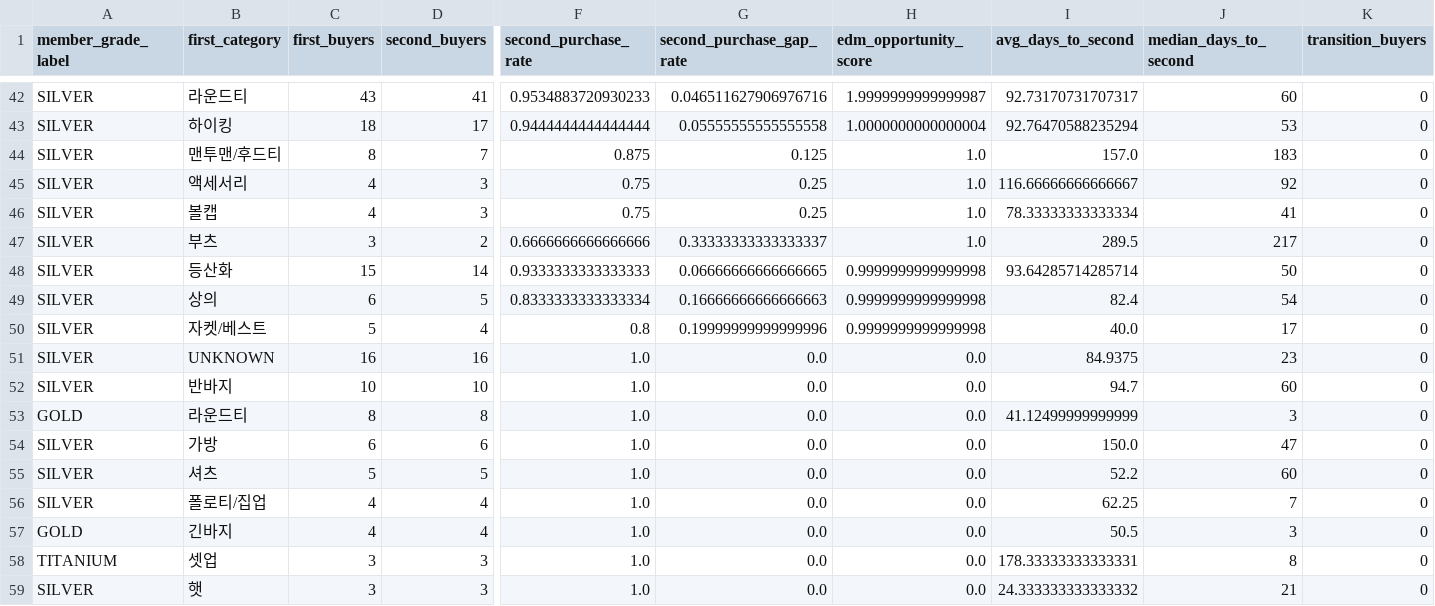
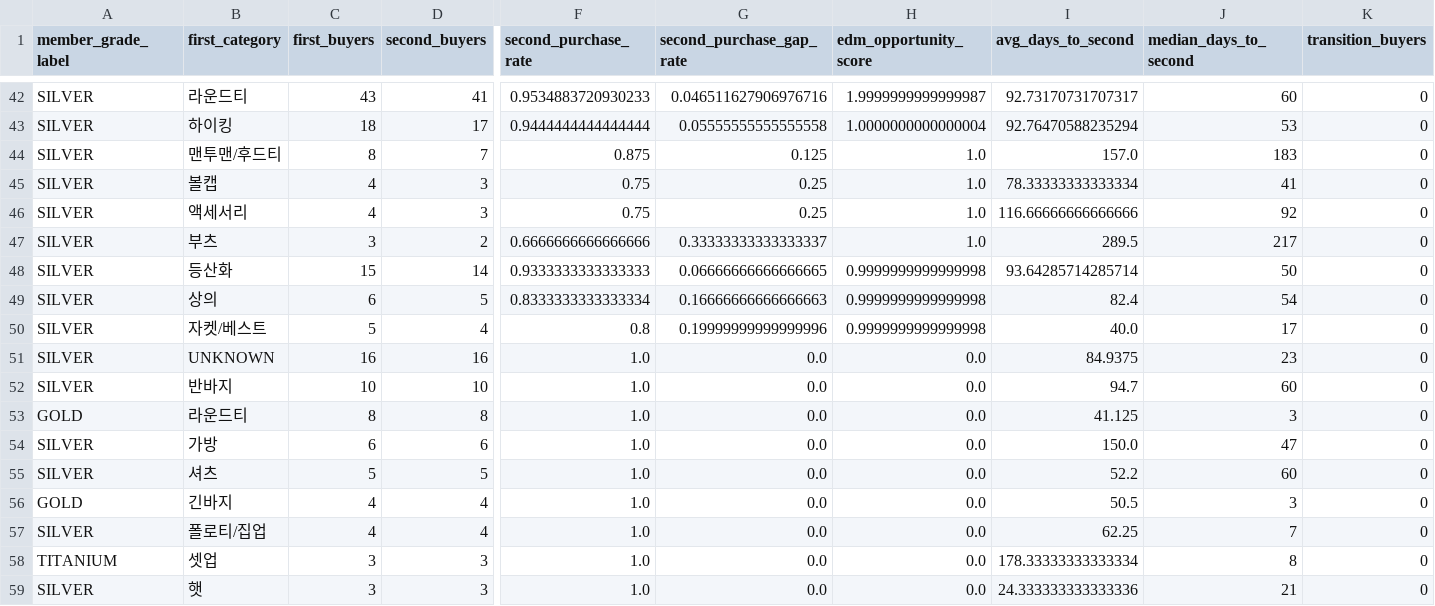
Before and after one commit to koreacolumbia-dotcom/E-comm-marketing-hub, a CSV file: reports/purchase_pattern/data/edm_second_purchase_conversion_by_first_category_by_grade.csv, drawn as a sheet; only a part is shown, gaps mark what is left out; removed rows and columns are numbered as before the commit, all else as after; rows hold the shown columns only; the diff covers the shown part only; the diff names each change by its address in the sheet, - before the commit and + after, or states it on an @@ line.

```diff
--- a/reports/purchase_pattern/data/edm_second_purchase_conversion_by_first_category_by_grade.csv
+++ b/reports/purchase_pattern/data/edm_second_purchase_conversion_by_first_category_by_grade.csv
-row 45: SILVER | 액세서리 | 4 | 3 | 0.75 | 0.25 | 1.0 | 116.66666666666667 | 92 | 0
+row 46: SILVER | 액세서리 | 4 | 3 | 0.75 | 0.25 | 1.0 | 116.66666666666666 | 92 | 0
-I53 (avg_days_to_second): 41.12499999999999
+I53 (avg_days_to_second): 41.125
@@ row 57 moved to row 56: GOLD @@
-I58 (avg_days_to_second): 178.33333333333331
+I58 (avg_days_to_second): 178.33333333333334
-I59 (avg_days_to_second): 24.333333333333332
+I59 (avg_days_to_second): 24.333333333333336
```
Also changed, not shown: 17 edited cells elsewhere in this file, reports/purchase_pattern/data/edm_repeat_timing_by_first_category_by_grade.csv, reports/purchase_pattern/data/grade_repeat_overview.csv, 49 other files.
